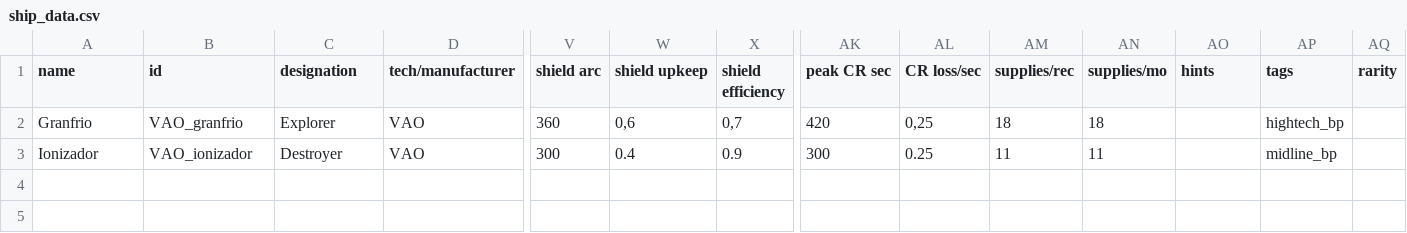
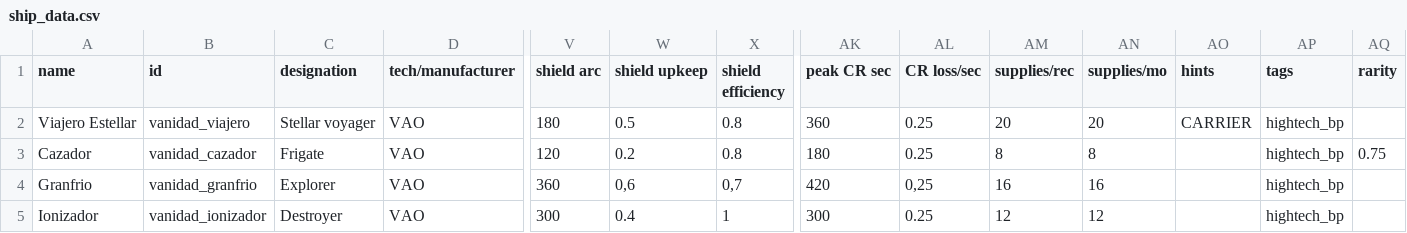
Before and after one commit to FabriceValade/VanidadYAfliction, a CSV file: data/hulls/ship_data.csv, drawn as a sheet; only a part is shown, gaps mark what is left out; addresses are those after the commit; rows hold the shown columns only; the diff names each change by its address in the sheet, - before the commit and + after, or states it on an @@ line.

```diff
--- a/data/hulls/ship_data.csv
+++ b/data/hulls/ship_data.csv
+row 2: Viajero Estellar | vanidad_viajero | Stellar voyager | VAO | 180 | 0.5 | 0.8 | 360 | 0.25 | 20 | 20 | CARRIER | hightech_bp
+row 3: Cazador | vanidad_cazador | Frigate | VAO | 120 | 0.2 | 0.8 | 180 | 0.25 | 8 | 8 |  | hightech_bp | 0.75
-B4 (id): VAO_granfrio
+B4 (id): vanidad_granfrio
-AM4 (supplies/rec): 18
+AM4 (supplies/rec): 16
-AN4 (supplies/mo): 18
+AN4 (supplies/mo): 16
-B5 (id): VAO_ionizador
+B5 (id): vanidad_ionizador
-X5 (shield efficiency): 0.9
+X5 (shield efficiency): 1
-AM5 (supplies/rec): 11
+AM5 (supplies/rec): 12
-AN5 (supplies/mo): 11
+AN5 (supplies/mo): 12
-AP5 (tags): midline_bp
+AP5 (tags): hightech_bp
```
Also changed, not shown: 15 other files.
